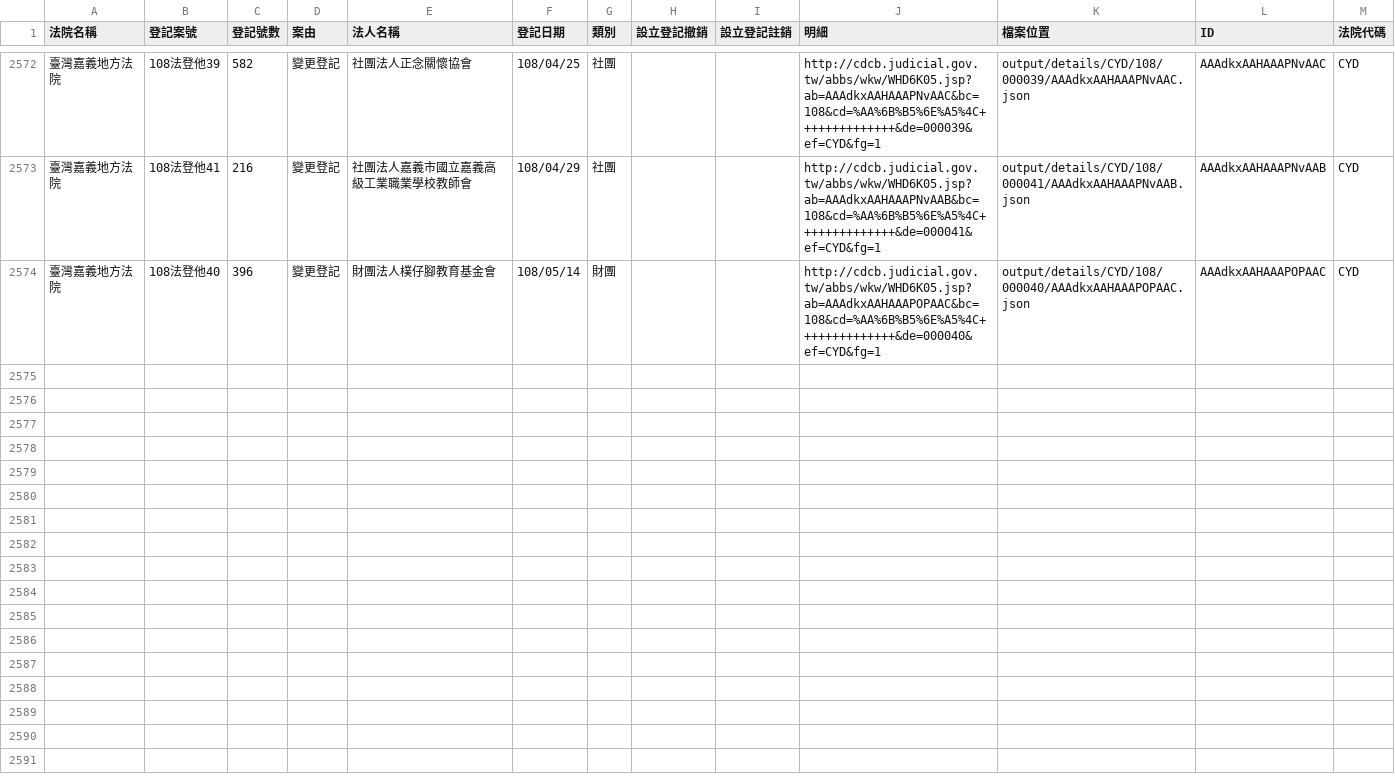
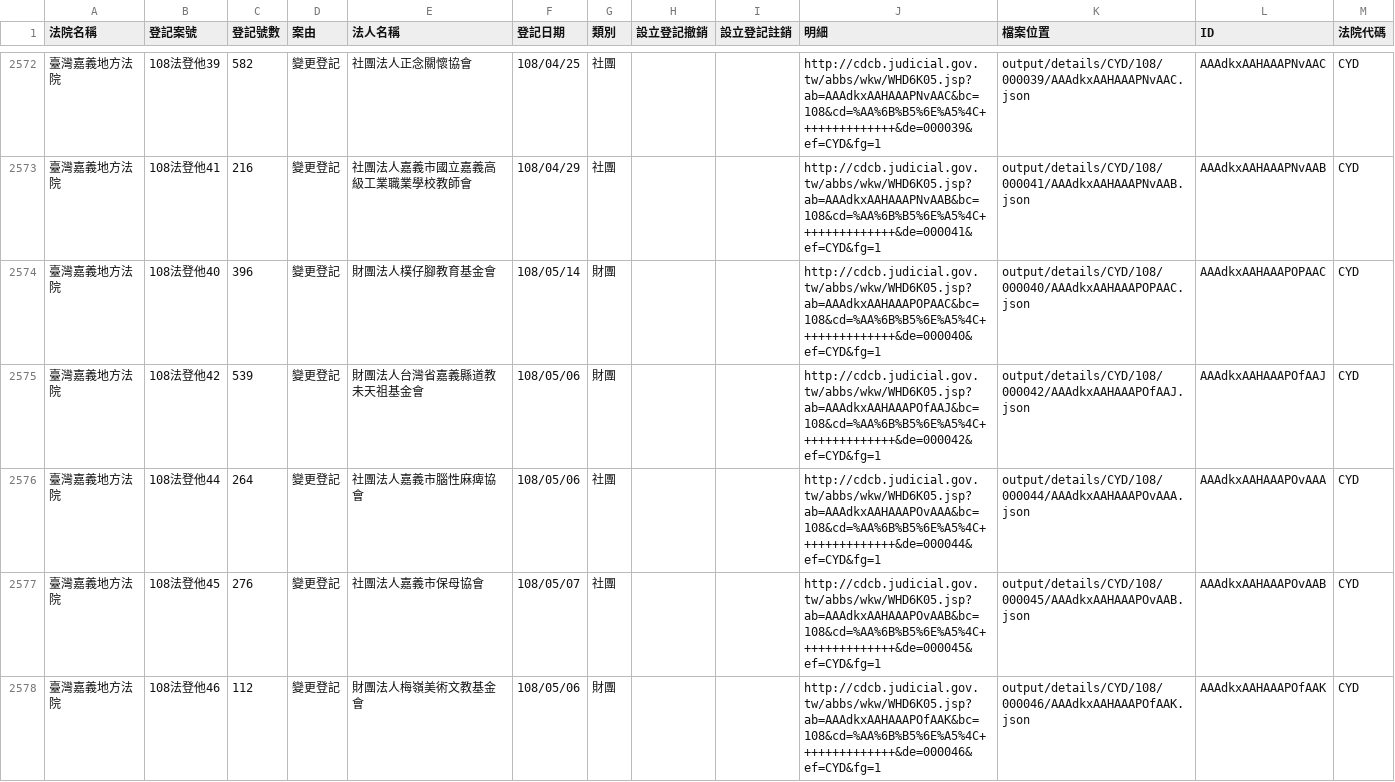
Before and after one commit to g0v/foundationtw, a CSV file: output/lists/CYD.csv, drawn as a sheet; only a part is shown, gaps mark what is left out.

Commit message:
update datasets @ 2019-05-17 02:00:01

```diff
--- a/output/lists/CYD.csv
+++ b/output/lists/CYD.csv
@@ -2574 +2574,5 @@
 臺灣嘉義地方法院,108法登他40,396,變更登記,財團法人樸仔腳教育基金會,108/05/14,財團,,,http://cdcb.judicial.gov.tw/abbs/wkw/WHD6K05.jsp?ab=AAAdkxAAHAAAPOPAAC&bc=108&cd=%AA%6B%B5%6E%A5%4C++++++++++++++&de=000040&ef=CYD&fg=1,output/details/CYD/108/000040/AAAdkxAAHAAAPOPAAC.json,AAAdkxAAHAAAPOPAAC,CYD
+臺灣嘉義地方法院,108法登他42,539,變更登記,財團法人台灣省嘉義縣道教未天祖基金會,108/05/06,財團,,,http://cdcb.judicial.gov.tw/abbs/wkw/WHD6K05.jsp?ab=AAAdkxAAHAAAPOfAAJ&bc=108&cd=%AA%6B%B5%6E%A5%4C++++++++++++++&de=000042&ef=CYD&fg=1,output/details/CYD/108/000042/AAAdkxAAHAAAPOfAAJ.json,AAAdkxAAHAAAPOfAAJ,CYD
+臺灣嘉義地方法院,108法登他44,264,變更登記,社團法人嘉義市腦性麻痺協會,108/05/06,社團,,,http://cdcb.judicial.gov.tw/abbs/wkw/WHD6K05.jsp?ab=AAAdkxAAHAAAPOvAAA&bc=108&cd=%AA%6B%B5%6E%A5%4C++++++++++++++&de=000044&ef=CYD&fg=1,output/details/CYD/108/000044/AAAdkxAAHAAAPOvAAA.json,AAAdkxAAHAAAPOvAAA,CYD
+臺灣嘉義地方法院,108法登他45,276,變更登記,社團法人嘉義市保母協會,108/05/07,社團,,,http://cdcb.judicial.gov.tw/abbs/wkw/WHD6K05.jsp?ab=AAAdkxAAHAAAPOvAAB&bc=108&cd=%AA%6B%B5%6E%A5%4C++++++++++++++&de=000045&ef=CYD&fg=1,output/details/CYD/108/000045/AAAdkxAAHAAAPOvAAB.json,AAAdkxAAHAAAPOvAAB,CYD
+臺灣嘉義地方法院,108法登他46,112,變更登記,財團法人梅嶺美術文教基金會,108/05/06,財團,,,http://cdcb.judicial.gov.tw/abbs/wkw/WHD6K05.jsp?ab=AAAdkxAAHAAAPOfAAK&bc=108&cd=%AA%6B%B5%6E%A5%4C++++++++++++++&de=000046&ef=CYD&fg=1,output/details/CYD/108/000046/AAAdkxAAHAAAPOfAAK.json,AAAdkxAAHAAAPOfAAK,CYD
```
Also changed, not shown: output/lists/CHD.csv, output/lists/CTD.csv, 57 other files.
